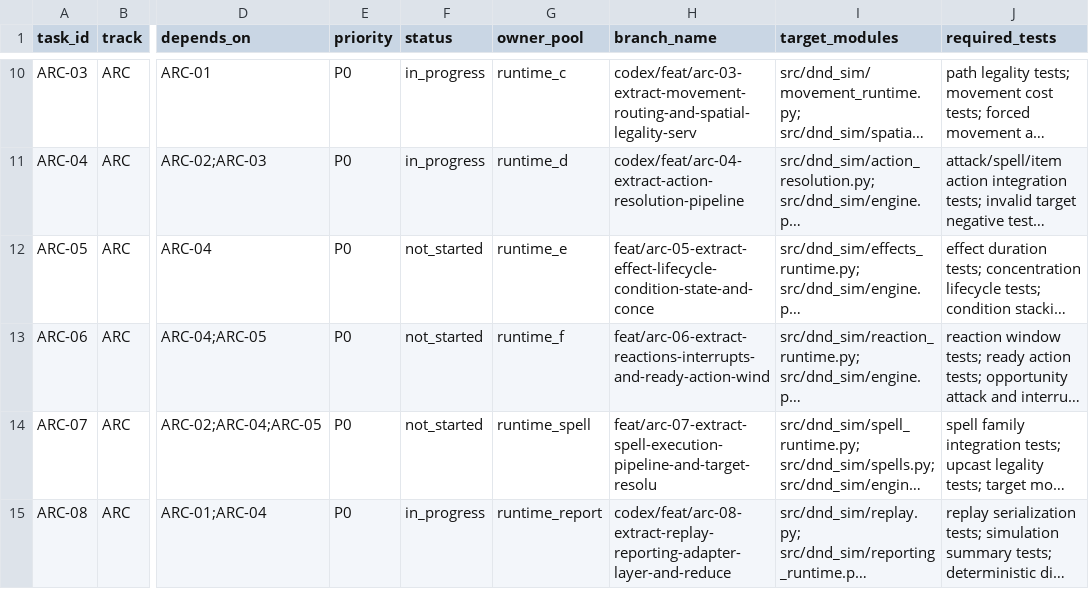
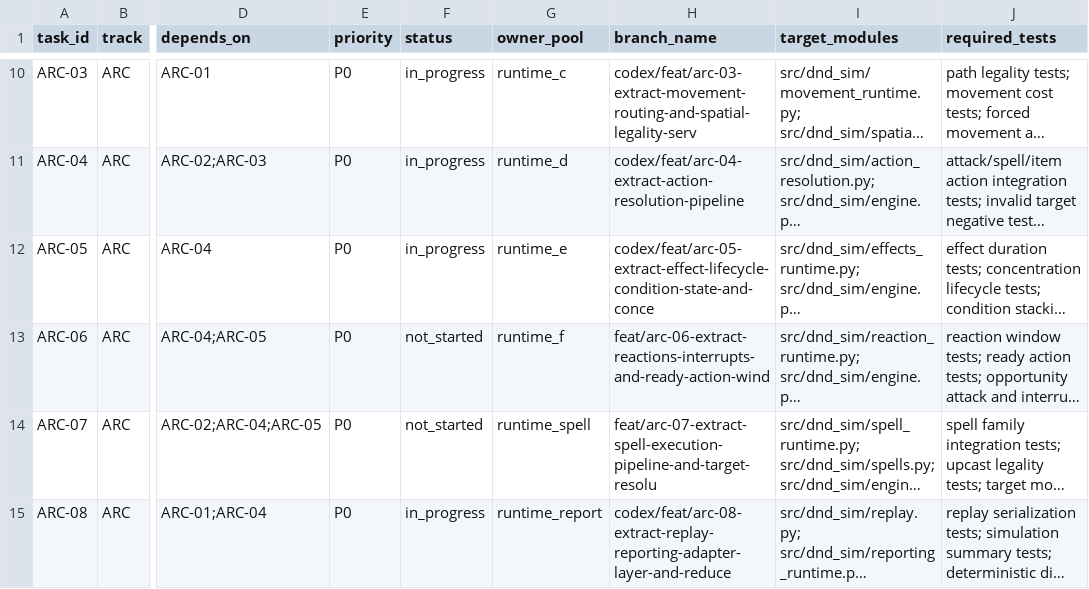
Before and after one commit to rputnam0/dnd_sim, a CSV file: docs/program/backlog.csv, drawn as a sheet; only a part is shown, gaps mark what is left out; long unchanged cells end in …; the diff names each change by its address in the sheet, - before the commit and + after, or states it on an @@ line.

Commit message:
Extract effects runtime lifecycle and concentration graph

```diff
--- a/docs/program/backlog.csv
+++ b/docs/program/backlog.csv
-F12 (status): not_started
+F12 (status): in_progress
-H12 (branch_name): feat/arc-05-extract-effect-lifecycle-condition-state-and-conce
+H12 (branch_name): codex/feat/arc-05-extract-effect-lifecycle-condition-state-and-conce
```
Also changed, not shown: 9 other files.
